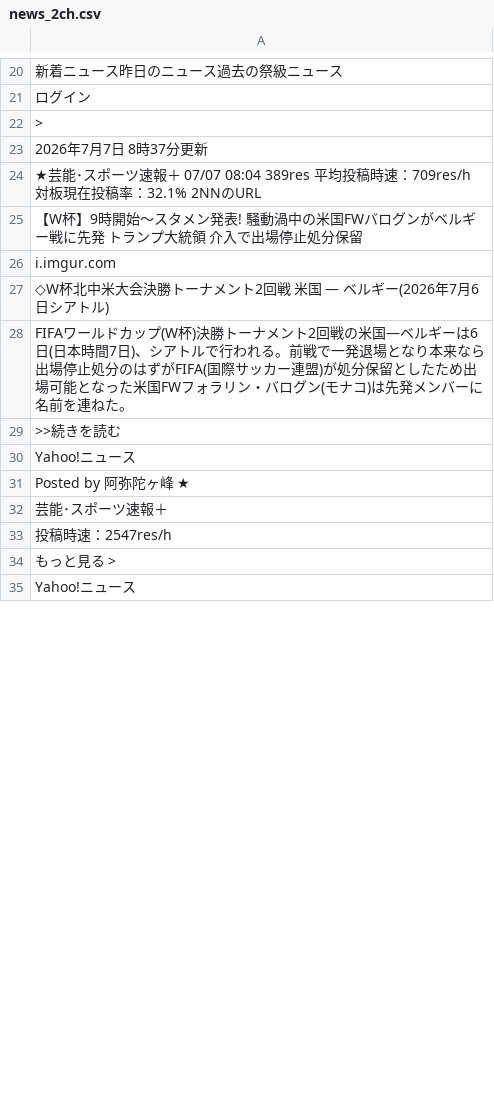
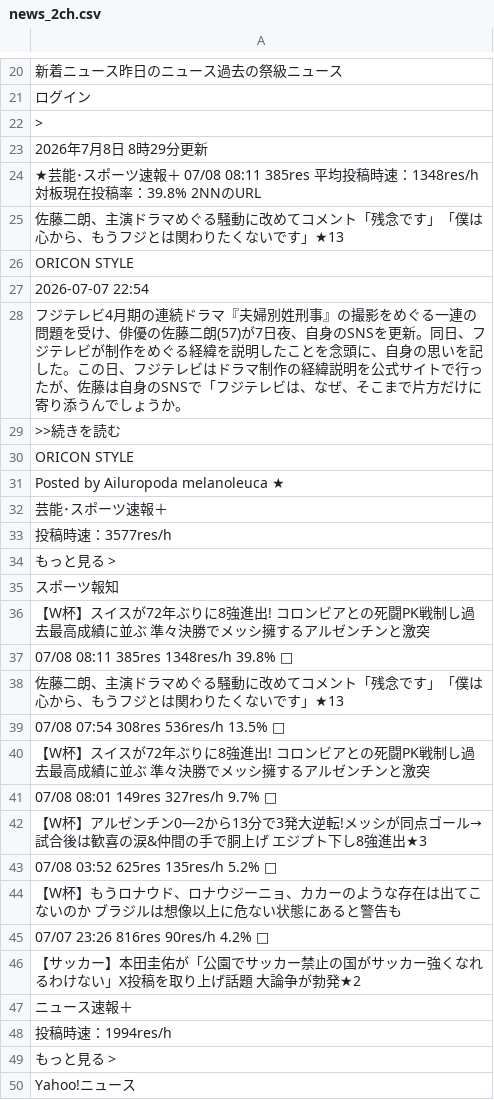
Before and after one commit to keroppa88/news, a CSV file: news_2ch.csv, drawn as a sheet; only a part is shown, gaps mark what is left out; the diff covers the shown part only.

```diff
--- a/news_2ch.csv
+++ b/news_2ch.csv
@@ -22,13 +22,28 @@
 ">"
-"2026年7月7日 8時37分更新"
-"★芸能･スポーツ速報＋ 07/07 08:04 389res 平均投稿時速：709res/h 対板現在投稿率：32.1% 2NNのURL "
-"【W杯】9時開始～スタメン発表! 騒動渦中の米国FWバログンがベルギー戦に先発 トランプ大統領 介入で出場停止処分保留"
-"i.imgur.com"
-"◇W杯北中米大会決勝トーナメント2回戦　米国 ― ベルギー(2026年7月6日シアトル)"
-"FIFAワールドカップ(W杯)決勝トーナメント2回戦の米国―ベルギーは6日(日本時間7日)、シアトルで行われる。前戦で一発退場となり本来なら出場停止処分のはずがFIFA(国際サッカー連盟)が処分保留としたため出場可能となった米国FWフォラリン・バログン(モナコ)は先発メンバーに名前を連ねた。"
+"2026年7月8日 8時29分更新"
+"★芸能･スポーツ速報＋ 07/08 08:11 385res 平均投稿時速：1348res/h 対板現在投稿率：39.8% 2NNのURL "
+"佐藤二朗、主演ドラマめぐる騒動に改めてコメント「残念です」「僕は心から、もうフジとは関わりたくないです」★13"
+"ORICON STYLE"
+"2026-07-07 22:54"
+"フジテレビ4月期の連続ドラマ『夫婦別姓刑事』の撮影をめぐる一連の問題を受け、俳優の佐藤二朗(57)が7日夜、自身のSNSを更新。同日、フジテレビが制作をめぐる経緯を説明したことを念頭に、自身の思いを記した。この日、フジテレビはドラマ制作の経緯説明を公式サイトで行ったが、佐藤は自身のSNSで「フジテレビは、なぜ、そこまで片方だけに寄り添うんでしょうか。"
 ">>続きを読む"
-"Yahoo!ニュース"
-"Posted by 阿弥陀ヶ峰 ★"
+"ORICON STYLE"
+"Posted by Ailuropoda melanoleuca ★"
 "芸能･スポーツ速報＋"
-"投稿時速：2547res/h"
+"投稿時速：3577res/h"
+"もっと見る >"
+"スポーツ報知"
+"【W杯】スイスが72年ぶりに8強進出! コロンビアとの死闘PK戦制し過去最高成績に並ぶ 準々決勝でメッシ擁するアルゼンチンと激突"
+"07/08 08:11 385res 1348res/h 39.8% □"
+"佐藤二朗、主演ドラマめぐる騒動に改めてコメント「残念です」「僕は心から、もうフジとは関わりたくないです」★13 "
+"07/08 07:54 308res 536res/h 13.5% □"
+"【W杯】スイスが72年ぶりに8強進出! コロンビアとの死闘PK戦制し過去最高成績に並ぶ 準々決勝でメッシ擁するアルゼンチンと激突 "
+"07/08 08:01 149res 327res/h 9.7% □"
+"【W杯】アルゼンチン0―2から13分で3発大逆転!メッシが同点ゴール→試合後は歓喜の涙&仲間の手で胴上げ エジプト下し8強進出★3 "
+"07/08 03:52 625res 135res/h 5.2% □"
+"【W杯】もうロナウド、ロナウジーニョ、カカーのような存在は出てこないのか ブラジルは想像以上に危ない状態にあると警告も "
+"07/07 23:26 816res 90res/h 4.2% □"
+"【サッカー】本田圭佑が「公園でサッカー禁止の国がサッカー強くなれるわけない」X投稿を取り上げ話題 大論争が勃発★2 "
+"ニュース速報＋"
+"投稿時速：1994res/h"
 "もっと見る >"
```
Also changed, not shown: 16 added rows, 30 removed rows, 5 moved rows and 90 edited cells elsewhere in this file, news.csv, news_ai.csv, 11 other files.
